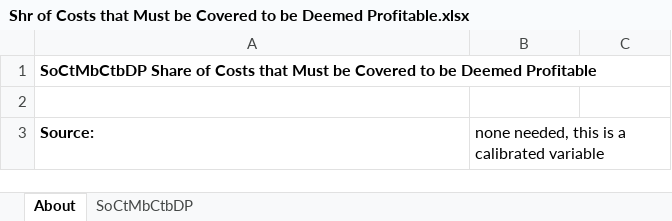
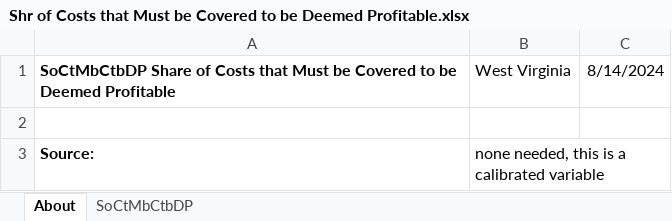
Before and after one commit to EnergyInnovation/eps-westvirginia, an Excel workbook: InputData/elec/SoCtMbCtBDP/Shr of Costs that Must be Covered to be Deemed Profitable.xlsx, sheet About, drawn as a sheet; values as stored, in another font and other column widths than the file's, no borders; the diff names each change by its address in the sheet, - before the commit and + after, or states it on an @@ line.

```diff
--- a/InputData/elec/SoCtMbCtBDP/Shr of Costs that Must be Covered to be Deemed Profitable.xlsx (sheet About)
+++ b/InputData/elec/SoCtMbCtBDP/Shr of Costs that Must be Covered to be Deemed Profitable.xlsx (sheet About)
-B1: (empty)
+B1: West Virginia
-C1: (empty)
+C1: 8/14/2024
```
Also changed, not shown: sheet SoCtMbCtbDP, InputData/elec/CSC/Capacity Supply Curve.xlsx, InputData/elec/RQSD/RPS Qualifying Source Definitions.xlsx, 15 other files.
